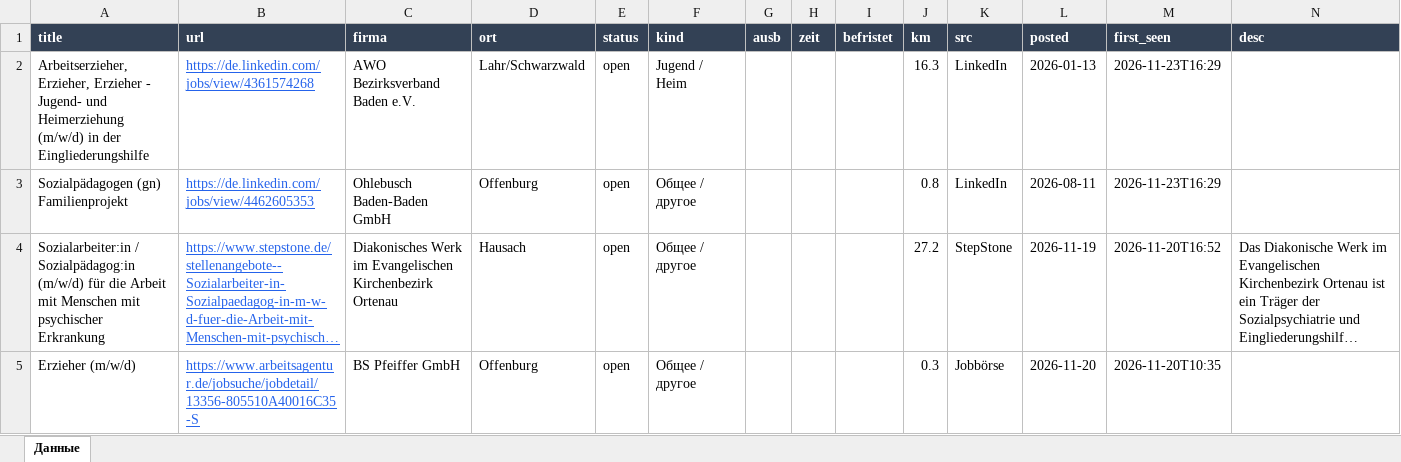
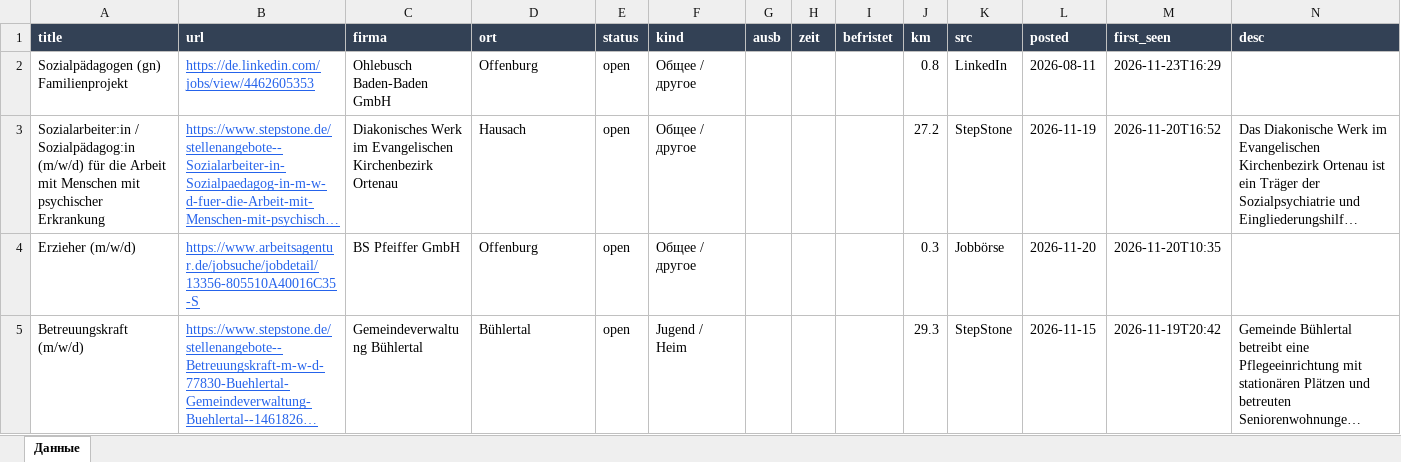
Before and after one commit to Nevrox228/wohnung-og, an Excel workbook: data/olya_jobs.xlsx, sheet Данные, drawn as a sheet; only a part is shown; the shorter side is filled out with more unchanged rows; long unchanged cells end in …; values as stored, in another font and other column widths than the file's, no borders; the diff names each change by its address in the sheet, - before the commit and + after, or states it on an @@ line.

```diff
--- a/data/olya_jobs.xlsx (sheet Данные)
+++ b/data/olya_jobs.xlsx (sheet Данные)
-row 2: Arbeitserzieher, Erzieher, Erzieher - Jugend- und Heimerziehung (m/w/d) in der Eingliederungshilfe | https://de.linkedin.com/jobs/view/4361574268 | AWO Bezirksverband Baden e.V. | Lahr/Schwarzwald | open | Jugend / Heim |  |  |  | 16.3 | LinkedIn | 2026-01-13 | 2026-11-23T16:29
```
Also changed, not shown: data/eltern_jobs.xlsx, data/werk_jobs.xlsx, 10 other files.
